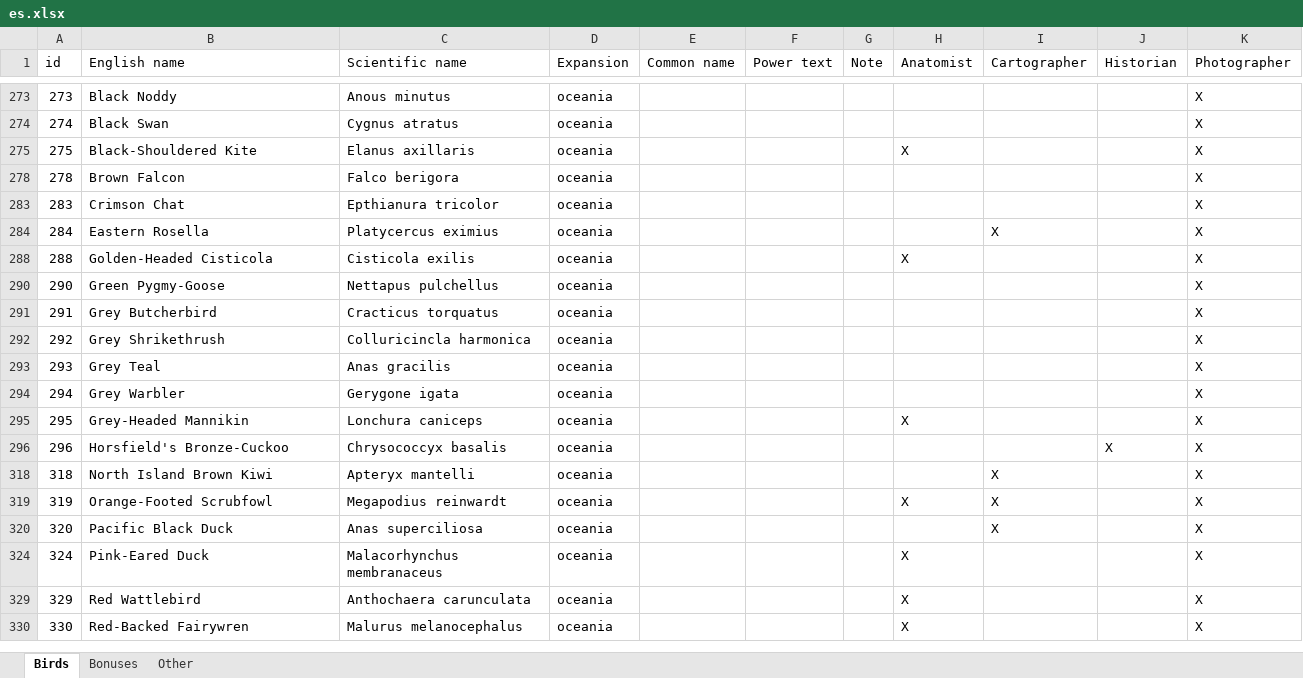
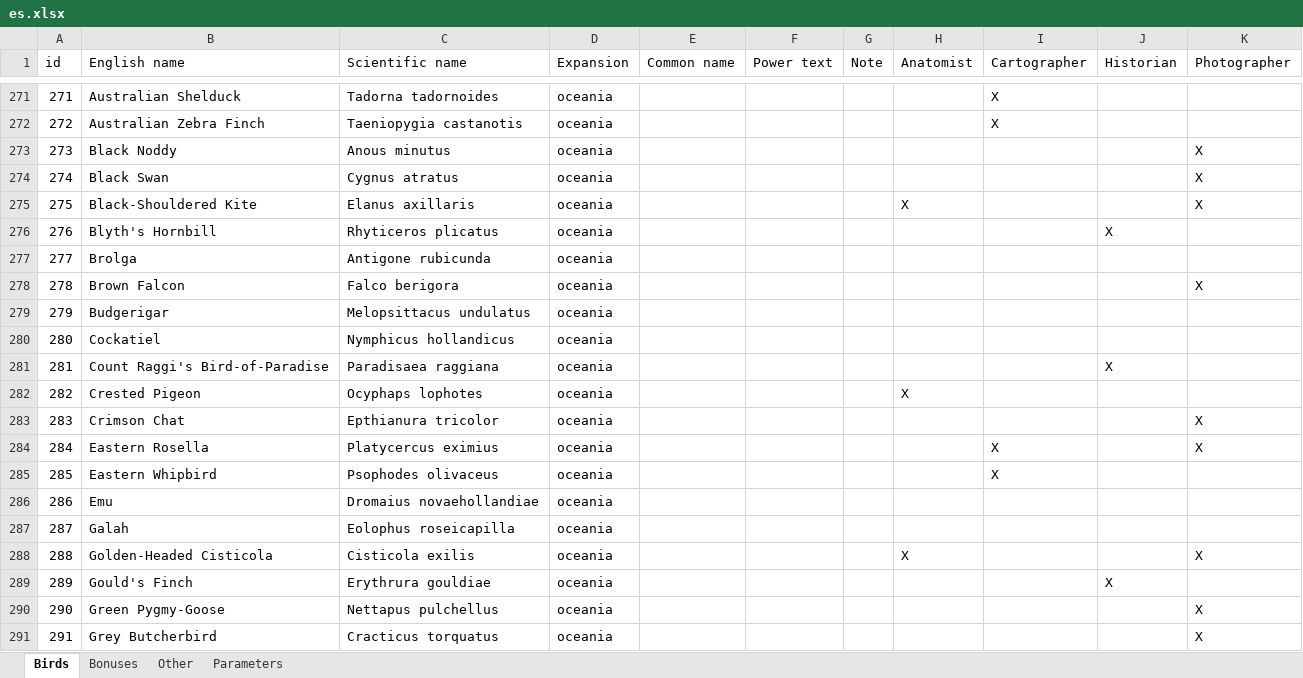
Before and after one commit to navarog/wingsearch, an Excel workbook: i18n/es.xlsx, sheet Birds, drawn as a sheet; only a part is shown, gaps mark what is left out; the shorter side is filled out with more unchanged rows; values as stored, in another font and other column widths than the file's, no borders; table styles not drawn; the diff covers the shown part only; the diff names each change by its address in the sheet, - before the commit and + after, or states it on an @@ line.

```diff
--- a/i18n/es.xlsx (sheet Birds)
+++ b/i18n/es.xlsx (sheet Birds)
+sheet tab: Parameters
@@ row 271 unhidden: 271 | Australian Shelduck | Tadorna tadornoides | oceania |  |  |  |  | X @@
@@ row 272 unhidden: 272 | Australian Zebra Finch | Taeniopygia castanotis | oceania |  |  |  |  | X @@
@@ row 276 unhidden: 276 | Blyth's Hornbill | Rhyticeros plicatus | oceania |  |  |  |  |  | X @@
@@ row 277 unhidden: 277 | Brolga | Antigone rubicunda | oceania @@
@@ row 279 unhidden: 279 | Budgerigar | Melopsittacus undulatus | oceania @@
@@ row 280 unhidden: 280 | Cockatiel | Nymphicus hollandicus | oceania @@
@@ row 281 unhidden: 281 | Count Raggi's Bird-of-Paradise | Paradisaea raggiana | oceania |  |  |  |  |  | X @@
@@ row 282 unhidden: 282 | Crested Pigeon | Ocyphaps lophotes | oceania |  |  |  | X @@
@@ row 285 unhidden: 285 | Eastern Whipbird | Psophodes olivaceus | oceania |  |  |  |  | X @@
@@ row 286 unhidden: 286 | Emu | Dromaius novaehollandiae | oceania @@
@@ row 287 unhidden: 287 | Galah | Eolophus roseicapilla | oceania @@
@@ row 289 unhidden: 289 | Gould's Finch | Erythrura gouldiae | oceania |  |  |  |  |  | X @@
```
Also changed, not shown: 87 added rows, 136 hidden or unhidden rows and 162 edited cells elsewhere in this sheet, hidden cells, charts or pictures, i18n/nl.xlsx, i18n/pl.xlsx, 51 other files.
